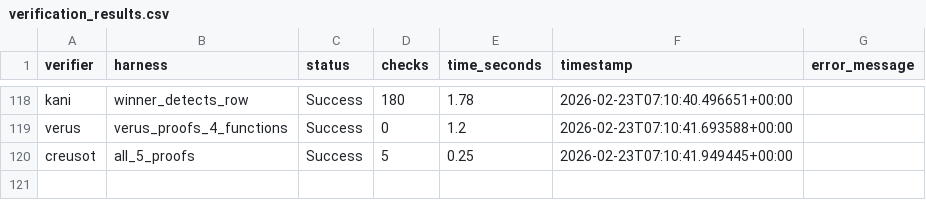
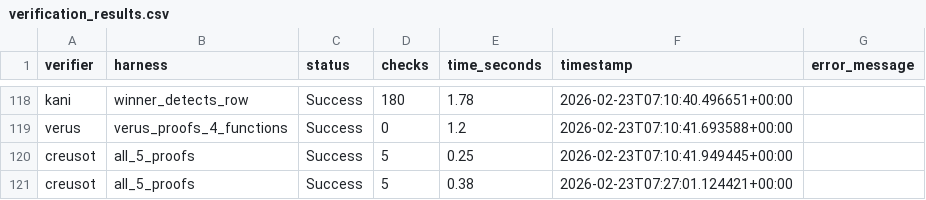
Before and after one commit to crumplecup/strictly_games, a CSV file: verification_results.csv, drawn as a sheet; only a part is shown, gaps mark what is left out; the diff names each change by its address in the sheet, - before the commit and + after, or states it on an @@ line.

```diff
--- a/verification_results.csv
+++ b/verification_results.csv
+row 121: creusot | all_5_proofs | Success | 5 | 0.38 | 2026-02-23T07:27:01.124421+00:00
```
Also changed, not shown: 4 other files.
